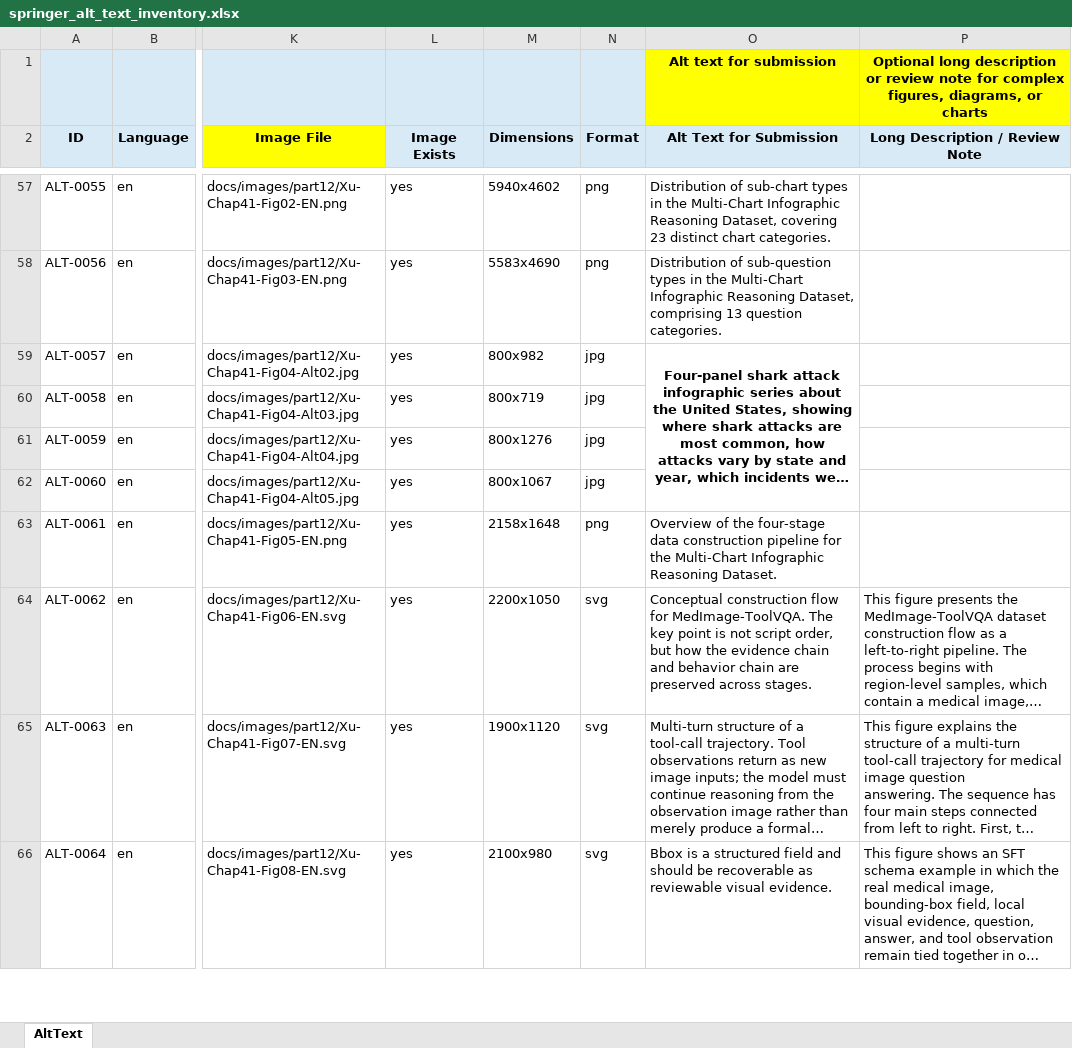
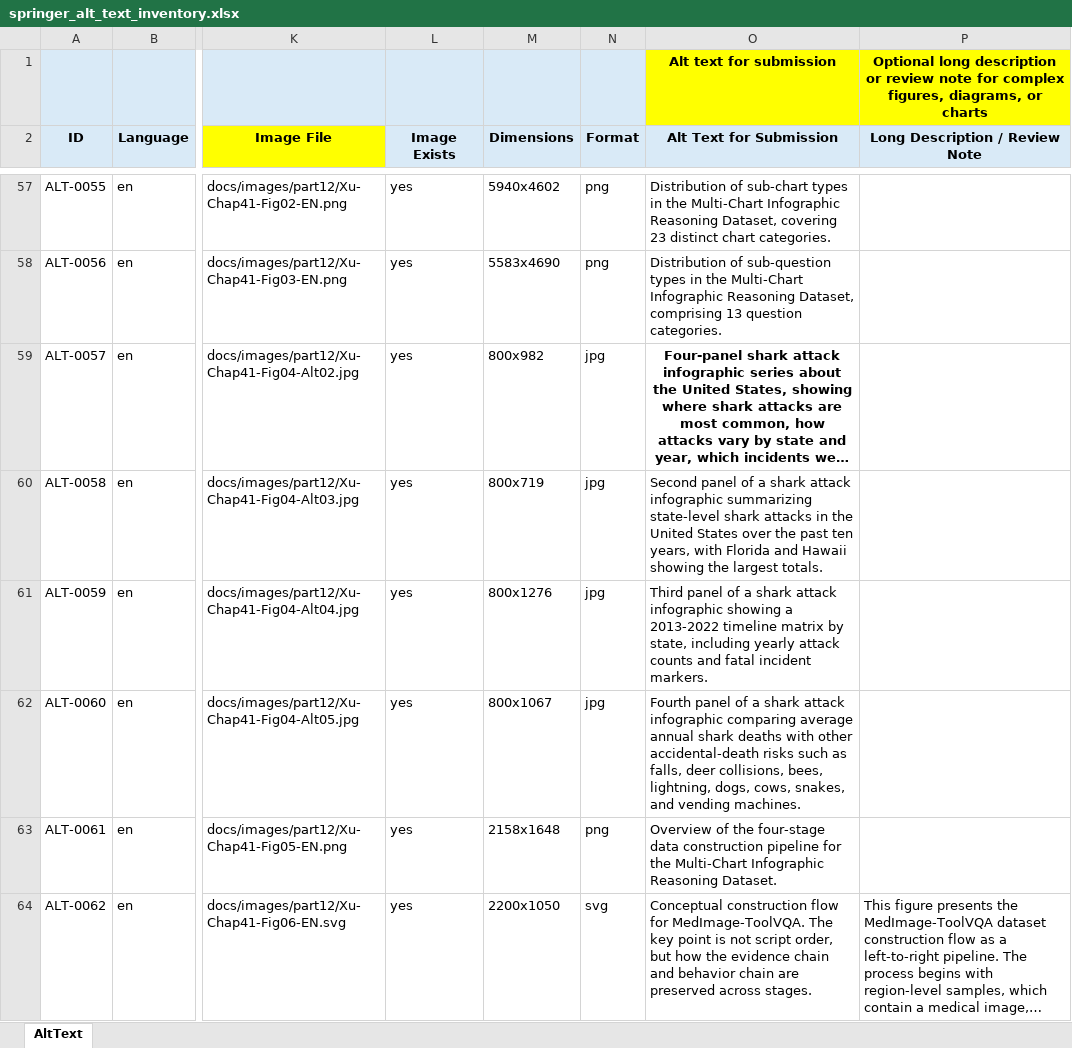
Before and after one commit to asmoc-alpha/data_engineering_book, an Excel workbook: publishing/accessibility/springer_alt_text_inventory.xlsx, sheet AltText, drawn as a sheet; only a part is shown, gaps mark what is left out; the shorter side is filled out with more unchanged rows; long unchanged cells end in …; values as stored, in another font and other column widths than the file's, no borders; the diff names each change by its address in the sheet, - before the commit and + after, or states it on an @@ line.

Commit message:
fix zh/en export Edition Status

```diff
--- a/publishing/accessibility/springer_alt_text_inventory.xlsx (sheet AltText)
+++ b/publishing/accessibility/springer_alt_text_inventory.xlsx (sheet AltText)
-O59:O62 merged
-O60 (Alt Text for Submission): (empty)
+O60 (Alt Text for Submission): Second panel of a shark attack infographic summarizing state-level shark attacks in the United States over the past ten years, with Florida and Hawaii showing the largest totals.
-O61 (Alt Text for Submission): (empty)
+O61 (Alt Text for Submission): Third panel of a shark attack infographic showing a 2013-2022 timeline matrix by state, including yearly attack counts and fatal incident markers.
-O62 (Alt Text for Submission): (empty)
+O62 (Alt Text for Submission): Fourth panel of a shark attack infographic comparing average annual shark deaths with other accidental-death risks such as falls, deer collisions, bees, lightning, dogs, cows, snakes, and vending machines.
```
